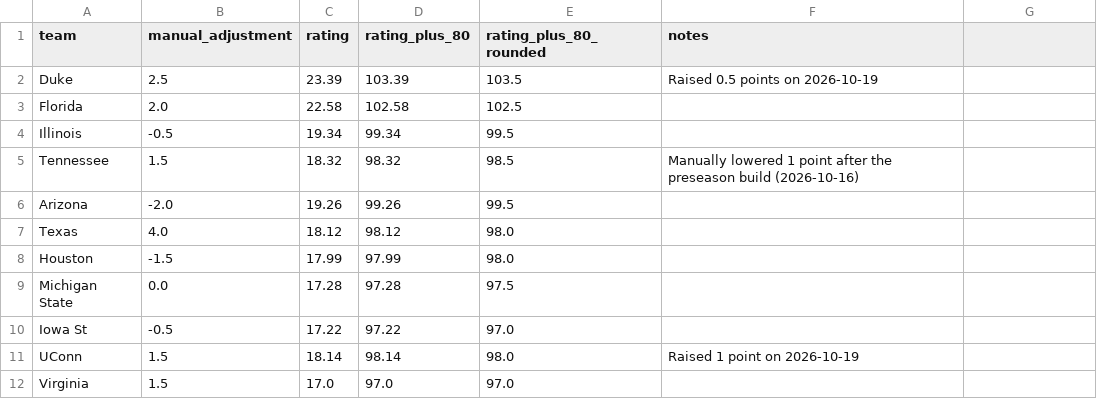
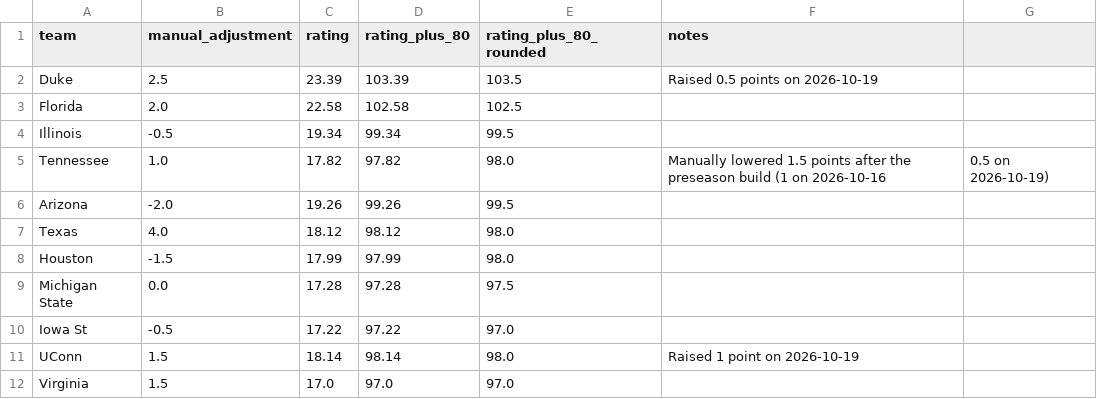
Before and after one commit to connorriepma/CBK-Power-Ratings, a CSV file: data/preseason_ratings_2026-27.csv, drawn as a sheet; only a part is shown.

```diff
--- a/data/preseason_ratings_2026-27.csv
+++ b/data/preseason_ratings_2026-27.csv
@@ -4,3 +4,3 @@ Florida,2.0,22.58,102.58,102.5,
 Illinois,-0.5,19.34,99.34,99.5,
-Tennessee,1.5,18.32,98.32,98.5,Manually lowered 1 point after the preseason build (2026-10-16)
+Tennessee,1.0,17.82,97.82,98.0,Manually lowered 1.5 points after the preseason build (1 on 2026-10-16, 0.5 on 2026-10-19)
 Arizona,-2.0,19.26,99.26,99.5,
```
Also changed, not shown: 1 other file.
